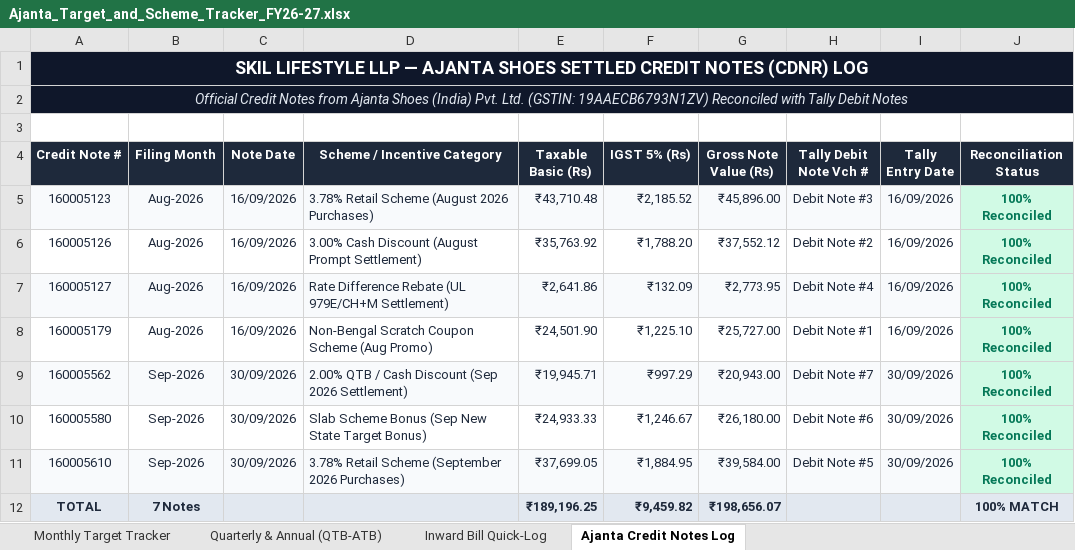
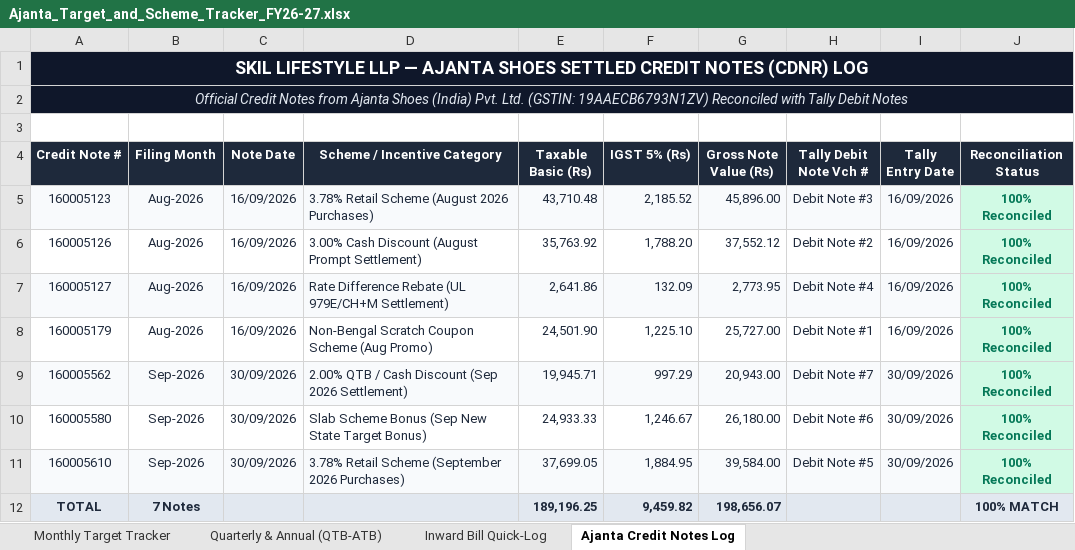
Before and after one commit to sahilsync07/skil-master, an Excel workbook: Ajanta_Target_and_Scheme_Tracker_FY26-27.xlsx, sheet Ajanta Credit Notes Log, drawn as a sheet; values as stored, in another font and other column widths than the file's, no borders; the diff names each change by its address in the sheet, - before the commit and + after, or states it on an @@ line.

```diff
--- a/Ajanta_Target_and_Scheme_Tracker_FY26-27.xlsx (sheet Ajanta Credit Notes Log)
+++ b/Ajanta_Target_and_Scheme_Tracker_FY26-27.xlsx (sheet Ajanta Credit Notes Log)
-E5 (Taxable Basic (Rs)): ₹43,710.48
+E5 (Taxable Basic (Rs)): 43,710.48
-F5 (IGST 5% (Rs)): ₹2,185.52
+F5 (IGST 5% (Rs)): 2,185.52
-G5 (Gross Note Value (Rs)): ₹45,896.00
+G5 (Gross Note Value (Rs)): 45,896.00
-E6 (Taxable Basic (Rs)): ₹35,763.92
+E6 (Taxable Basic (Rs)): 35,763.92
-F6 (IGST 5% (Rs)): ₹1,788.20
+F6 (IGST 5% (Rs)): 1,788.20
-G6 (Gross Note Value (Rs)): ₹37,552.12
+G6 (Gross Note Value (Rs)): 37,552.12
-E7 (Taxable Basic (Rs)): ₹2,641.86
+E7 (Taxable Basic (Rs)): 2,641.86
-F7 (IGST 5% (Rs)): ₹132.09
+F7 (IGST 5% (Rs)): 132.09
-G7 (Gross Note Value (Rs)): ₹2,773.95
+G7 (Gross Note Value (Rs)): 2,773.95
-E8 (Taxable Basic (Rs)): ₹24,501.90
+E8 (Taxable Basic (Rs)): 24,501.90
-F8 (IGST 5% (Rs)): ₹1,225.10
+F8 (IGST 5% (Rs)): 1,225.10
-G8 (Gross Note Value (Rs)): ₹25,727.00
+G8 (Gross Note Value (Rs)): 25,727.00
-E9 (Taxable Basic (Rs)): ₹19,945.71
+E9 (Taxable Basic (Rs)): 19,945.71
-F9 (IGST 5% (Rs)): ₹997.29
+F9 (IGST 5% (Rs)): 997.29
-G9 (Gross Note Value (Rs)): ₹20,943.00
+G9 (Gross Note Value (Rs)): 20,943.00
-E10 (Taxable Basic (Rs)): ₹24,933.33
+E10 (Taxable Basic (Rs)): 24,933.33
-F10 (IGST 5% (Rs)): ₹1,246.67
+F10 (IGST 5% (Rs)): 1,246.67
-G10 (Gross Note Value (Rs)): ₹26,180.00
+G10 (Gross Note Value (Rs)): 26,180.00
-E11 (Taxable Basic (Rs)): ₹37,699.05
+E11 (Taxable Basic (Rs)): 37,699.05
-F11 (IGST 5% (Rs)): ₹1,884.95
+F11 (IGST 5% (Rs)): 1,884.95
-G11 (Gross Note Value (Rs)): ₹39,584.00
+G11 (Gross Note Value (Rs)): 39,584.00
-E12 (Taxable Basic (Rs)): ₹189,196.25
+E12 (Taxable Basic (Rs)): 189,196.25
-F12 (IGST 5% (Rs)): ₹9,459.82
+F12 (IGST 5% (Rs)): 9,459.82
-G12 (Gross Note Value (Rs)): ₹198,656.07
+G12 (Gross Note Value (Rs)): 198,656.07
```
Also changed, not shown: sheet Inward Bill Quick-Log, sheet Monthly Target Tracker, sheet Quarterly & Annual (QTB-ATB), android-app/www/documents/ajanta/Ajanta_Target_and_Scheme_Tracker_FY26-27.xlsx, sync-engine/public/documents/ajanta/Ajanta_Target_and_Scheme_Tracker_FY26-27.xlsx.
